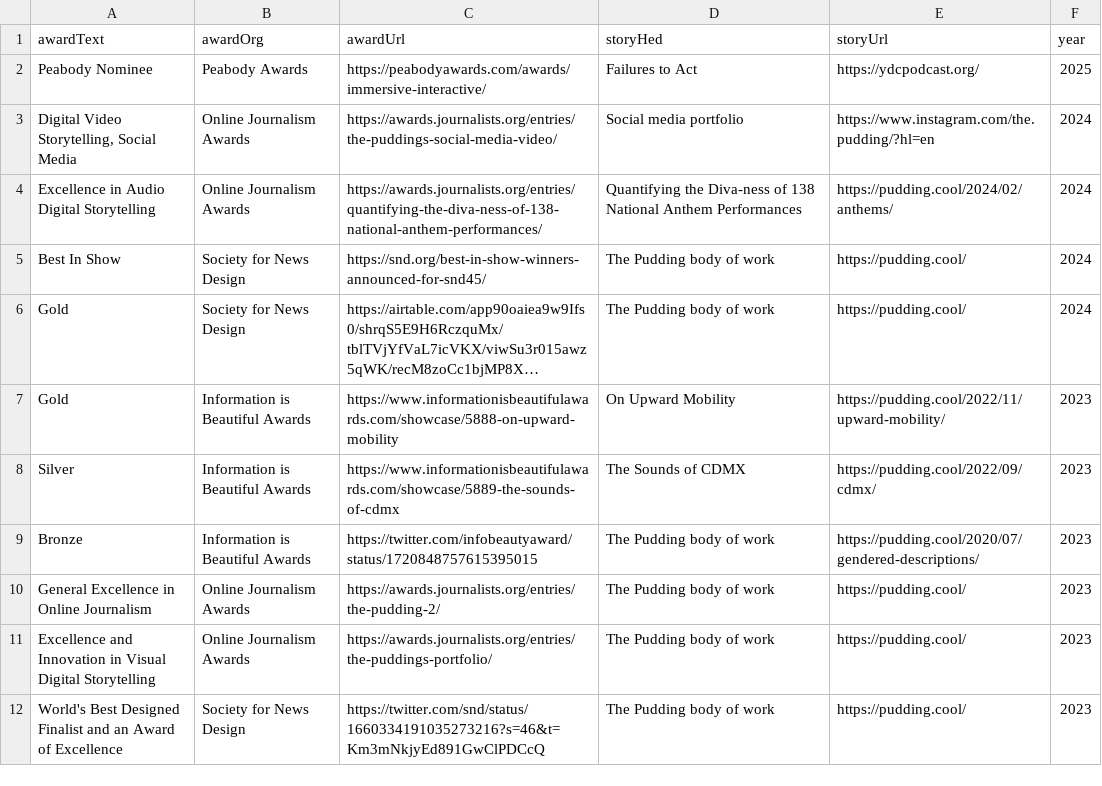
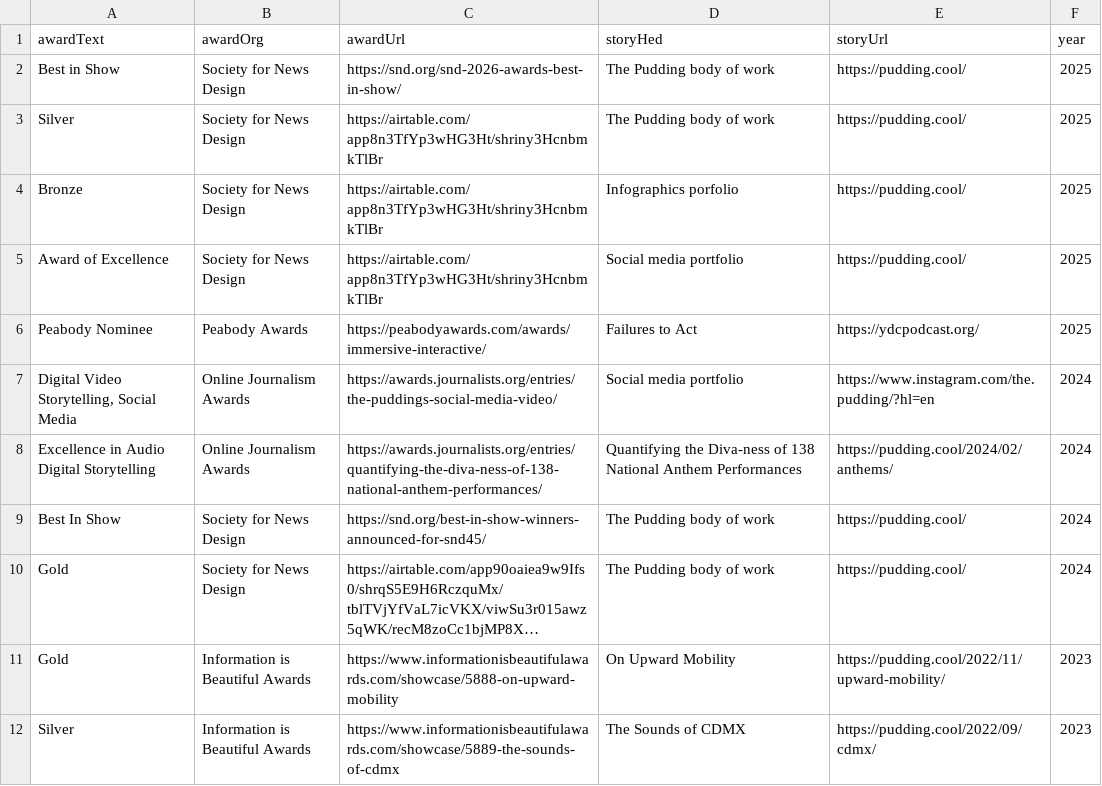
Before and after one commit to the-pudding/website, a CSV file: src/data/awards.csv, drawn as a sheet; only a part is shown; the shorter side is filled out with more unchanged rows; long unchanged cells end in …; the diff names each change by its address in the sheet, - before the commit and + after, or states it on an @@ line.

Commit message:
adds awards

```diff
--- a/src/data/awards.csv
+++ b/src/data/awards.csv
+row 2: Best in Show | Society for News Design | https://snd.org/snd-2026-awards-best-in-show/ | The Pudding body of work | https://pudding.cool/ | 2025
+row 3: Silver | Society for News Design | https://airtable.com/app8n3TfYp3wHG3Ht/shriny3HcnbmkTlBr | The Pudding body of work | https://pudding.cool/ | 2025
+row 4: Bronze | Society for News Design | https://airtable.com/app8n3TfYp3wHG3Ht/shriny3HcnbmkTlBr | Infographics porfolio | https://pudding.cool/ | 2025
+row 5: Award of Excellence | Society for News Design | https://airtable.com/app8n3TfYp3wHG3Ht/shriny3HcnbmkTlBr | Social media portfolio | https://pudding.cool/ | 2025
```
